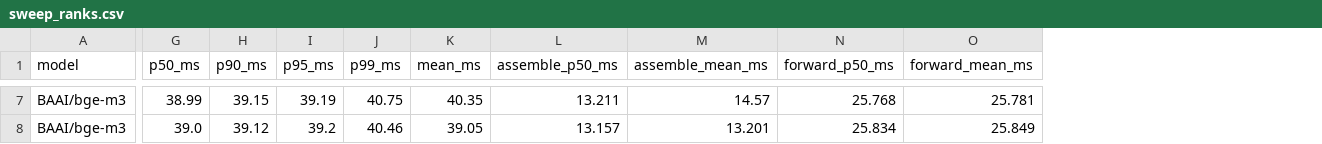
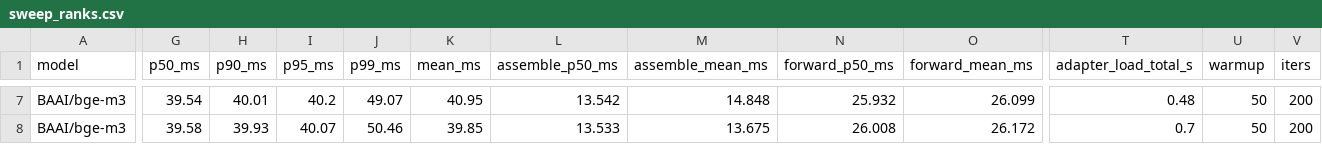
Before and after one commit to ashutoshrdwivedi/lora_scaling, a CSV file: benchmarks/results/sweep_ranks.csv, drawn as a sheet; only a part is shown, gaps mark what is left out; the diff covers the shown part only; the diff names each change by its address in the sheet, - before the commit and + after, or states it on an @@ line.

```diff
--- a/benchmarks/results/sweep_ranks.csv
+++ b/benchmarks/results/sweep_ranks.csv
+column T (adapter_load_total_s), rows 7-8: 0.48 | 0.7
+column U (warmup), rows 7-8: 50 | 50
+column V (iters), rows 7-8: 200 | 200
-G7 (p50_ms): 38.99
+G7 (p50_ms): 39.54
-H7 (p90_ms): 39.15
+H7 (p90_ms): 40.01
-I7 (p95_ms): 39.19
+I7 (p95_ms): 40.2
-J7 (p99_ms): 40.75
+J7 (p99_ms): 49.07
-K7 (mean_ms): 40.35
+K7 (mean_ms): 40.95
-L7 (assemble_p50_ms): 13.211
+L7 (assemble_p50_ms): 13.542
-M7 (assemble_mean_ms): 14.57
+M7 (assemble_mean_ms): 14.848
-N7 (forward_p50_ms): 25.768
+N7 (forward_p50_ms): 25.932
-O7 (forward_mean_ms): 25.781
+O7 (forward_mean_ms): 26.099
-G8 (p50_ms): 39.0
+G8 (p50_ms): 39.58
-H8 (p90_ms): 39.12
+H8 (p90_ms): 39.93
-I8 (p95_ms): 39.2
+I8 (p95_ms): 40.07
-J8 (p99_ms): 40.46
+J8 (p99_ms): 50.46
-K8 (mean_ms): 39.05
+K8 (mean_ms): 39.85
-L8 (assemble_p50_ms): 13.157
+L8 (assemble_p50_ms): 13.533
-M8 (assemble_mean_ms): 13.201
+M8 (assemble_mean_ms): 13.675
-N8 (forward_p50_ms): 25.834
+N8 (forward_p50_ms): 26.008
-O8 (forward_mean_ms): 25.849
+O8 (forward_mean_ms): 26.172
```
Also changed, not shown: 113 edited cells elsewhere in this file, benchmarks/results/peft_grouped_sxm80.csv, benchmarks/results/peft_homogeneous_sxm80.csv, 11 other files.
